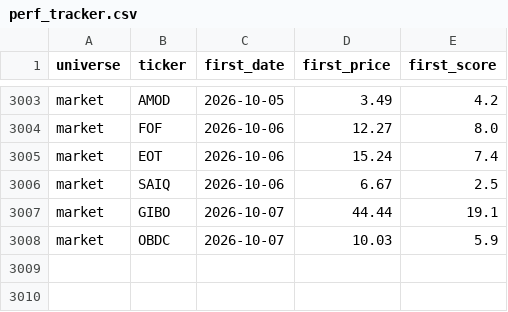
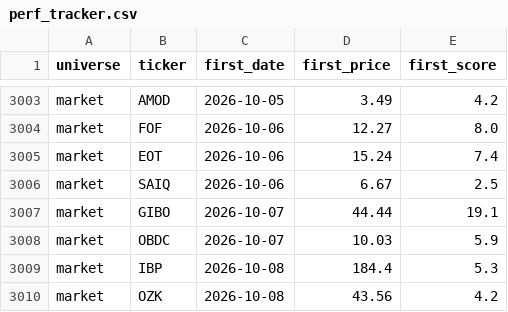
Before and after one commit to ArnaudVarela/TradingScan, a CSV file: dashboard/public/perf_tracker.csv, drawn as a sheet; only a part is shown, gaps mark what is left out.

```diff
--- a/dashboard/public/perf_tracker.csv
+++ b/dashboard/public/perf_tracker.csv
@@ -3008 +3008,3 @@ market,GIBO,2026-10-07,44.44,19.1
 market,OBDC,2026-10-07,10.03,5.9
+market,IBP,2026-10-08,184.4,5.3
+market,OZK,2026-10-08,43.56,4.2
```
Also changed, not shown: dashboard/public/score_reliability.csv, dashboard/public/sector_heat_gics.csv, 2 other files.
